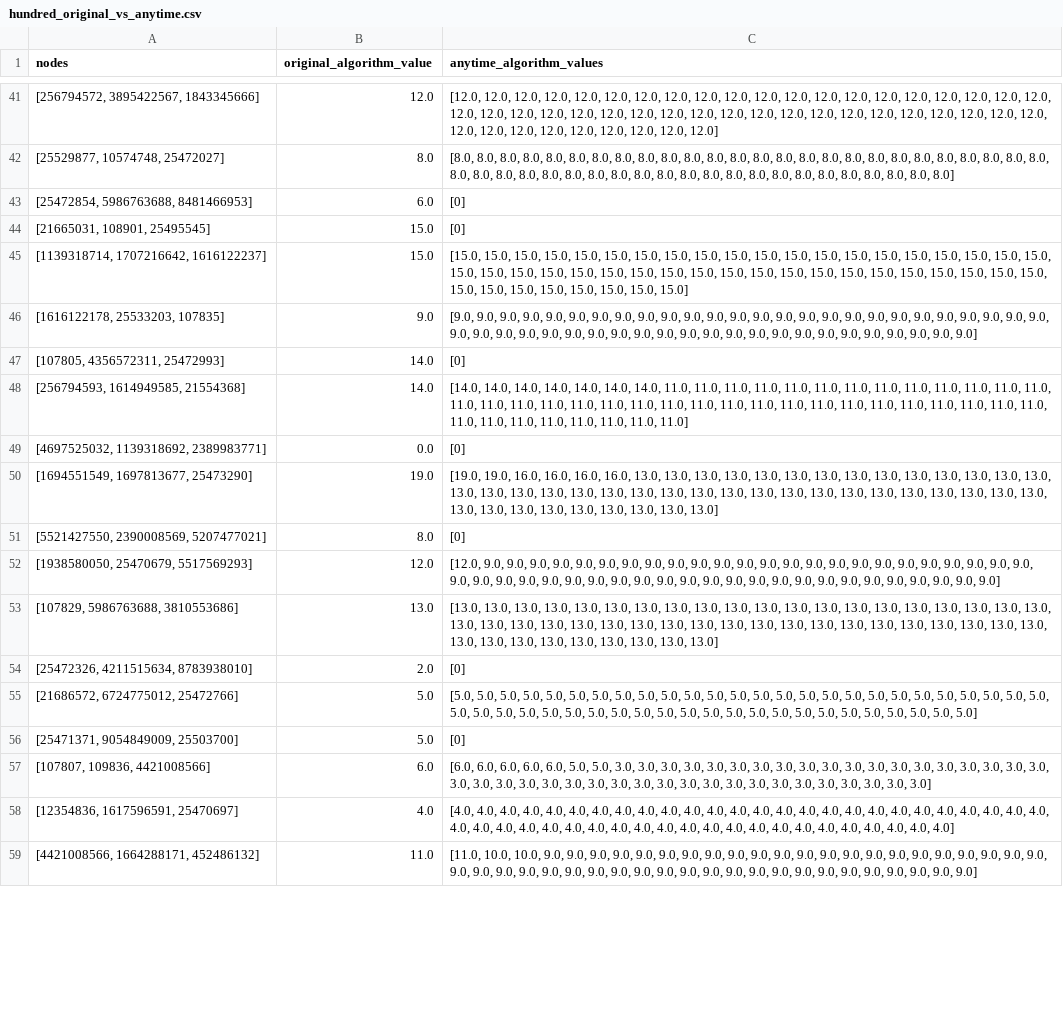
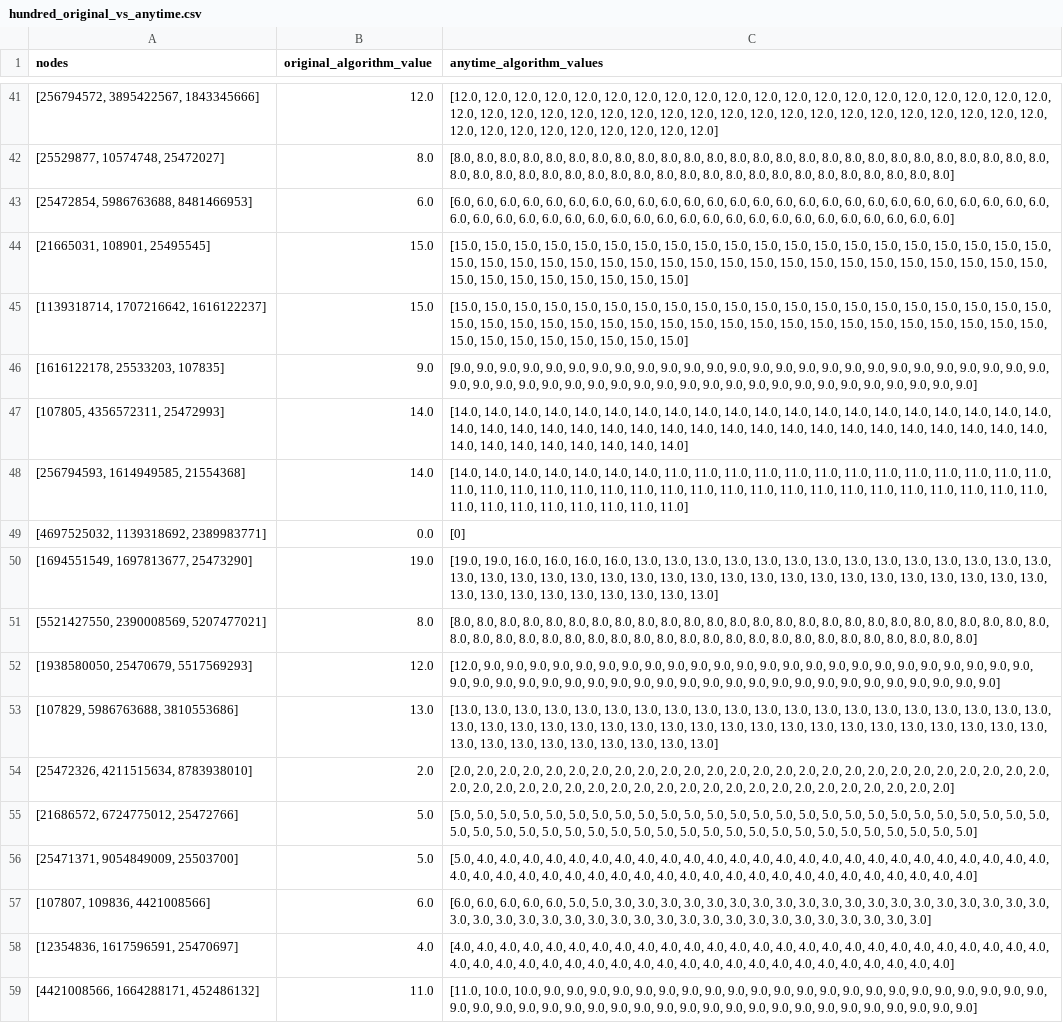
Before and after one commit to khalid-alsheeb/explainable-road-navigation, a CSV file: website/backend/data/hundred_original_vs_anytime.csv, drawn as a sheet; only a part is shown, gaps mark what is left out; the diff covers the shown part only.

Commit message:
restructuring data

```diff
--- a/website/backend/data/hundred_original_vs_anytime.csv
+++ b/website/backend/data/hundred_original_vs_anytime.csv
@@ -42,7 +42,7 @@ nodes,original_algorithm_value,anytime_algorithm_values
 "[25529877, 10574748, 25472027]",8.0,"[8.0, 8.0, 8.0, 8.0, 8.0, 8.0, 8.0, 8.0, 8.0, 8.0, 8.0, 8.0, 8.0, 8.0, 8.0, 8.0, 8.0, 8.0, 8.0, 8.0, 8.0, 8.0, 8.0, 8.0, 8.0, 8.0, 8.0, 8.0, 8.0, 8.0, 8.0, 8.0, 8.0, 8.0, 8.0, 8.0, 8.0, 8.0, 8.0, 8.0, 8.0, 8.0, 8.0, 8.0, 8.0, 8.0, 8.0, 8.0]"
-"[25472854, 5986763688, 8481466953]",6.0,[0]
-"[21665031, 108901, 25495545]",15.0,[0]
+"[25472854, 5986763688, 8481466953]",6.0,"[6.0, 6.0, 6.0, 6.0, 6.0, 6.0, 6.0, 6.0, 6.0, 6.0, 6.0, 6.0, 6.0, 6.0, 6.0, 6.0, 6.0, 6.0, 6.0, 6.0, 6.0, 6.0, 6.0, 6.0, 6.0, 6.0, 6.0, 6.0, 6.0, 6.0, 6.0, 6.0, 6.0, 6.0, 6.0, 6.0, 6.0, 6.0, 6.0, 6.0, 6.0, 6.0, 6.0, 6.0, 6.0, 6.0, 6.0, 6.0]"
+"[21665031, 108901, 25495545]",15.0,"[15.0, 15.0, 15.0, 15.0, 15.0, 15.0, 15.0, 15.0, 15.0, 15.0, 15.0, 15.0, 15.0, 15.0, 15.0, 15.0, 15.0, 15.0, 15.0, 15.0, 15.0, 15.0, 15.0, 15.0, 15.0, 15.0, 15.0, 15.0, 15.0, 15.0, 15.0, 15.0, 15.0, 15.0, 15.0, 15.0, 15.0, 15.0, 15.0, 15.0, 15.0, 15.0, 15.0, 15.0, 15.0, 15.0, 15.0, 15.0]"
 "[1139318714, 1707216642, 1616122237]",15.0,"[15.0, 15.0, 15.0, 15.0, 15.0, 15.0, 15.0, 15.0, 15.0, 15.0, 15.0, 15.0, 15.0, 15.0, 15.0, 15.0, 15.0, 15.0, 15.0, 15.0, 15.0, 15.0, 15.0, 15.0, 15.0, 15.0, 15.0, 15.0, 15.0, 15.0, 15.0, 15.0, 15.0, 15.0, 15.0, 15.0, 15.0, 15.0, 15.0, 15.0, 15.0, 15.0, 15.0, 15.0, 15.0, 15.0, 15.0, 15.0]"
 "[1616122178, 25533203, 107835]",9.0,"[9.0, 9.0, 9.0, 9.0, 9.0, 9.0, 9.0, 9.0, 9.0, 9.0, 9.0, 9.0, 9.0, 9.0, 9.0, 9.0, 9.0, 9.0, 9.0, 9.0, 9.0, 9.0, 9.0, 9.0, 9.0, 9.0, 9.0, 9.0, 9.0, 9.0, 9.0, 9.0, 9.0, 9.0, 9.0, 9.0, 9.0, 9.0, 9.0, 9.0, 9.0, 9.0, 9.0, 9.0, 9.0, 9.0, 9.0, 9.0, 9.0]"
-"[107805, 4356572311, 25472993]",14.0,[0]
+"[107805, 4356572311, 25472993]",14.0,"[14.0, 14.0, 14.0, 14.0, 14.0, 14.0, 14.0, 14.0, 14.0, 14.0, 14.0, 14.0, 14.0, 14.0, 14.0, 14.0, 14.0, 14.0, 14.0, 14.0, 14.0, 14.0, 14.0, 14.0, 14.0, 14.0, 14.0, 14.0, 14.0, 14.0, 14.0, 14.0, 14.0, 14.0, 14.0, 14.0, 14.0, 14.0, 14.0, 14.0, 14.0, 14.0, 14.0, 14.0, 14.0, 14.0, 14.0, 14.0]"
 "[256794593, 1614949585, 21554368]",14.0,"[14.0, 14.0, 14.0, 14.0, 14.0, 14.0, 14.0, 11.0, 11.0, 11.0, 11.0, 11.0, 11.0, 11.0, 11.0, 11.0, 11.0, 11.0, 11.0, 11.0, 11.0, 11.0, 11.0, 11.0, 11.0, 11.0, 11.0, 11.0, 11.0, 11.0, 11.0, 11.0, 11.0, 11.0, 11.0, 11.0, 11.0, 11.0, 11.0, 11.0, 11.0, 11.0, 11.0, 11.0, 11.0, 11.0, 11.0, 11.0]"
@@ -50,8 +50,8 @@ nodes,original_algorithm_value,anytime_algorithm_values
 "[1694551549, 1697813677, 25473290]",19.0,"[19.0, 19.0, 16.0, 16.0, 16.0, 16.0, 13.0, 13.0, 13.0, 13.0, 13.0, 13.0, 13.0, 13.0, 13.0, 13.0, 13.0, 13.0, 13.0, 13.0, 13.0, 13.0, 13.0, 13.0, 13.0, 13.0, 13.0, 13.0, 13.0, 13.0, 13.0, 13.0, 13.0, 13.0, 13.0, 13.0, 13.0, 13.0, 13.0, 13.0, 13.0, 13.0, 13.0, 13.0, 13.0, 13.0, 13.0, 13.0, 13.0]"
-"[5521427550, 2390008569, 5207477021]",8.0,[0]
+"[5521427550, 2390008569, 5207477021]",8.0,"[8.0, 8.0, 8.0, 8.0, 8.0, 8.0, 8.0, 8.0, 8.0, 8.0, 8.0, 8.0, 8.0, 8.0, 8.0, 8.0, 8.0, 8.0, 8.0, 8.0, 8.0, 8.0, 8.0, 8.0, 8.0, 8.0, 8.0, 8.0, 8.0, 8.0, 8.0, 8.0, 8.0, 8.0, 8.0, 8.0, 8.0, 8.0, 8.0, 8.0, 8.0, 8.0, 8.0, 8.0, 8.0, 8.0, 8.0, 8.0, 8.0]"
 "[1938580050, 25470679, 5517569293]",12.0,"[12.0, 9.0, 9.0, 9.0, 9.0, 9.0, 9.0, 9.0, 9.0, 9.0, 9.0, 9.0, 9.0, 9.0, 9.0, 9.0, 9.0, 9.0, 9.0, 9.0, 9.0, 9.0, 9.0, 9.0, 9.0, 9.0, 9.0, 9.0, 9.0, 9.0, 9.0, 9.0, 9.0, 9.0, 9.0, 9.0, 9.0, 9.0, 9.0, 9.0, 9.0, 9.0, 9.0, 9.0, 9.0, 9.0, 9.0, 9.0, 9.0]"
 "[107829, 5986763688, 3810553686]",13.0,"[13.0, 13.0, 13.0, 13.0, 13.0, 13.0, 13.0, 13.0, 13.0, 13.0, 13.0, 13.0, 13.0, 13.0, 13.0, 13.0, 13.0, 13.0, 13.0, 13.0, 13.0, 13.0, 13.0, 13.0, 13.0, 13.0, 13.0, 13.0, 13.0, 13.0, 13.0, 13.0, 13.0, 13.0, 13.0, 13.0, 13.0, 13.0, 13.0, 13.0, 13.0, 13.0, 13.0, 13.0, 13.0, 13.0, 13.0, 13.0, 13.0]"
-"[25472326, 4211515634, 8783938010]",2.0,[0]
+"[25472326, 4211515634, 8783938010]",2.0,"[2.0, 2.0, 2.0, 2.0, 2.0, 2.0, 2.0, 2.0, 2.0, 2.0, 2.0, 2.0, 2.0, 2.0, 2.0, 2.0, 2.0, 2.0, 2.0, 2.0, 2.0, 2.0, 2.0, 2.0, 2.0, 2.0, 2.0, 2.0, 2.0, 2.0, 2.0, 2.0, 2.0, 2.0, 2.0, 2.0, 2.0, 2.0, 2.0, 2.0, 2.0, 2.0, 2.0, 2.0, 2.0, 2.0, 2.0, 2.0]"
 "[21686572, 6724775012, 25472766]",5.0,"[5.0, 5.0, 5.0, 5.0, 5.0, 5.0, 5.0, 5.0, 5.0, 5.0, 5.0, 5.0, 5.0, 5.0, 5.0, 5.0, 5.0, 5.0, 5.0, 5.0, 5.0, 5.0, 5.0, 5.0, 5.0, 5.0, 5.0, 5.0, 5.0, 5.0, 5.0, 5.0, 5.0, 5.0, 5.0, 5.0, 5.0, 5.0, 5.0, 5.0, 5.0, 5.0, 5.0, 5.0, 5.0, 5.0, 5.0, 5.0, 5.0]"
-"[25471371, 9054849009, 25503700]",5.0,[0]
+"[25471371, 9054849009, 25503700]",5.0,"[5.0, 4.0, 4.0, 4.0, 4.0, 4.0, 4.0, 4.0, 4.0, 4.0, 4.0, 4.0, 4.0, 4.0, 4.0, 4.0, 4.0, 4.0, 4.0, 4.0, 4.0, 4.0, 4.0, 4.0, 4.0, 4.0, 4.0, 4.0, 4.0, 4.0, 4.0, 4.0, 4.0, 4.0, 4.0, 4.0, 4.0, 4.0, 4.0, 4.0, 4.0, 4.0, 4.0, 4.0, 4.0, 4.0, 4.0, 4.0, 4.0]"
 "[107807, 109836, 4421008566]",6.0,"[6.0, 6.0, 6.0, 6.0, 6.0, 5.0, 5.0, 3.0, 3.0, 3.0, 3.0, 3.0, 3.0, 3.0, 3.0, 3.0, 3.0, 3.0, 3.0, 3.0, 3.0, 3.0, 3.0, 3.0, 3.0, 3.0, 3.0, 3.0, 3.0, 3.0, 3.0, 3.0, 3.0, 3.0, 3.0, 3.0, 3.0, 3.0, 3.0, 3.0, 3.0, 3.0, 3.0, 3.0, 3.0, 3.0, 3.0]"
```
Also changed, not shown: 16 edited cells elsewhere in this file, website/backend/data/old_data/old_hundred_original_vs_anytime.csv, 5 other files.
